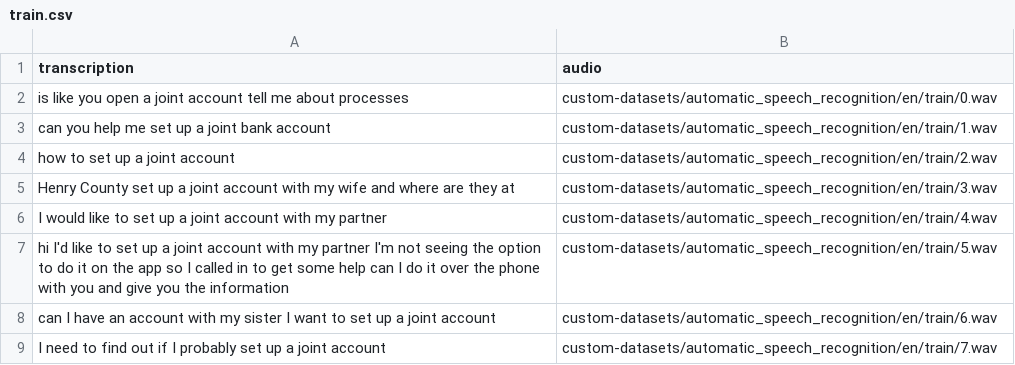
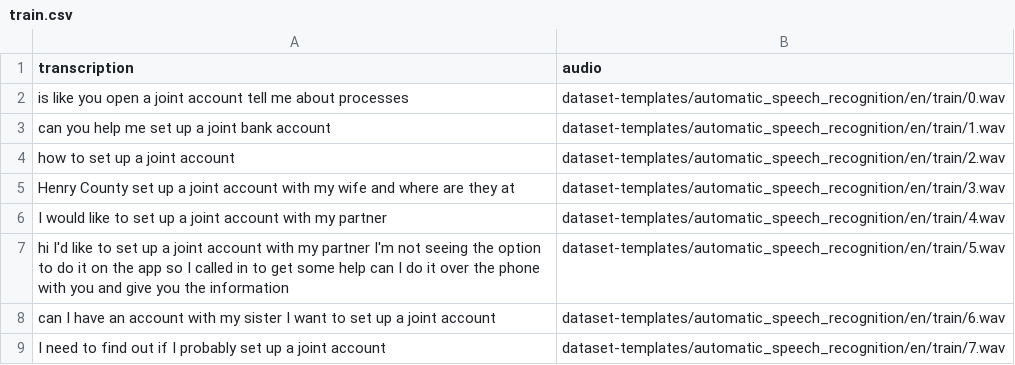
Before and after one commit to automatethem/datasets, a CSV file: automatic_speech_recognition/en/train.csv, drawn as a sheet.

Commit message:
Update train.csv

```diff
--- a/automatic_speech_recognition/en/train.csv
+++ b/automatic_speech_recognition/en/train.csv
@@ -1,9 +1,9 @@
 transcription,audio
-is like you open a joint account tell me about processes,custom-datasets/automatic_speech_recognition/en/train/0.wav
-can you help me set up a joint bank account,custom-datasets/automatic_speech_recognition/en/train/1.wav
-how to set up a joint account,custom-datasets/automatic_speech_recognition/en/train/2.wav
-Henry County set up a joint account with my wife and where are they at,custom-datasets/automatic_speech_recognition/en/train/3.wav
-I would like to set up a joint account with my partner,custom-datasets/automatic_speech_recognition/en/train/4.wav
-hi I'd like to set up a joint account with my partner I'm not seeing the option to do it on the app so I called in to get some help can I do it over the phone with you and give you the information,custom-datasets/automatic_speech_recognition/en/train/5.wav
-can I have an account with my sister I want to set up a joint account,custom-datasets/automatic_speech_recognition/en/train/6.wav
-I need to find out if I probably set up a joint account,custom-datasets/automatic_speech_recognition/en/train/7.wav
+is like you open a joint account tell me about processes,dataset-templates/automatic_speech_recognition/en/train/0.wav
+can you help me set up a joint bank account,dataset-templates/automatic_speech_recognition/en/train/1.wav
+how to set up a joint account,dataset-templates/automatic_speech_recognition/en/train/2.wav
+Henry County set up a joint account with my wife and where are they at,dataset-templates/automatic_speech_recognition/en/train/3.wav
+I would like to set up a joint account with my partner,dataset-templates/automatic_speech_recognition/en/train/4.wav
+hi I'd like to set up a joint account with my partner I'm not seeing the option to do it on the app so I called in to get some help can I do it over the phone with you and give you the information,dataset-templates/automatic_speech_recognition/en/train/5.wav
+can I have an account with my sister I want to set up a joint account,dataset-templates/automatic_speech_recognition/en/train/6.wav
+I need to find out if I probably set up a joint account,dataset-templates/automatic_speech_recognition/en/train/7.wav
```
